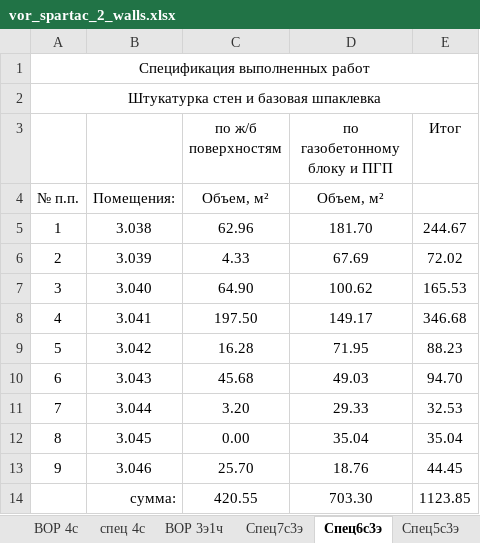
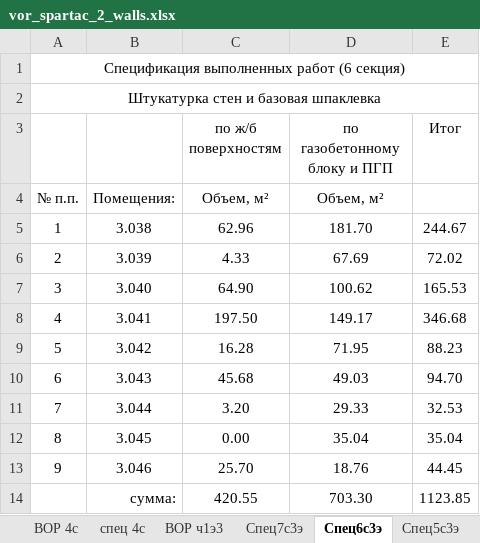
Before and after one commit to Ankkord/projects_schools-school_1-, an Excel workbook: school_2/vor_spartac_2_walls.xlsx, sheet Спец6с3э, drawn as a sheet; values as stored, in another font and other column widths than the file's, no borders; the diff names each change by its address in the sheet, - before the commit and + after, or states it on an @@ line.

```diff
--- a/school_2/vor_spartac_2_walls.xlsx (sheet Спец6с3э)
+++ b/school_2/vor_spartac_2_walls.xlsx (sheet Спец6с3э)
-sheet tab: ВОР 3э1ч
+sheet tab: ВОР ч1э3
-A1: Спецификация выполненных работ
+A1: Спецификация выполненных работ (6 секция)
```
Also changed, not shown: sheet Спец7с3э, sheet Спец5с3э, sheet Спец4с3э, 2 other files.
